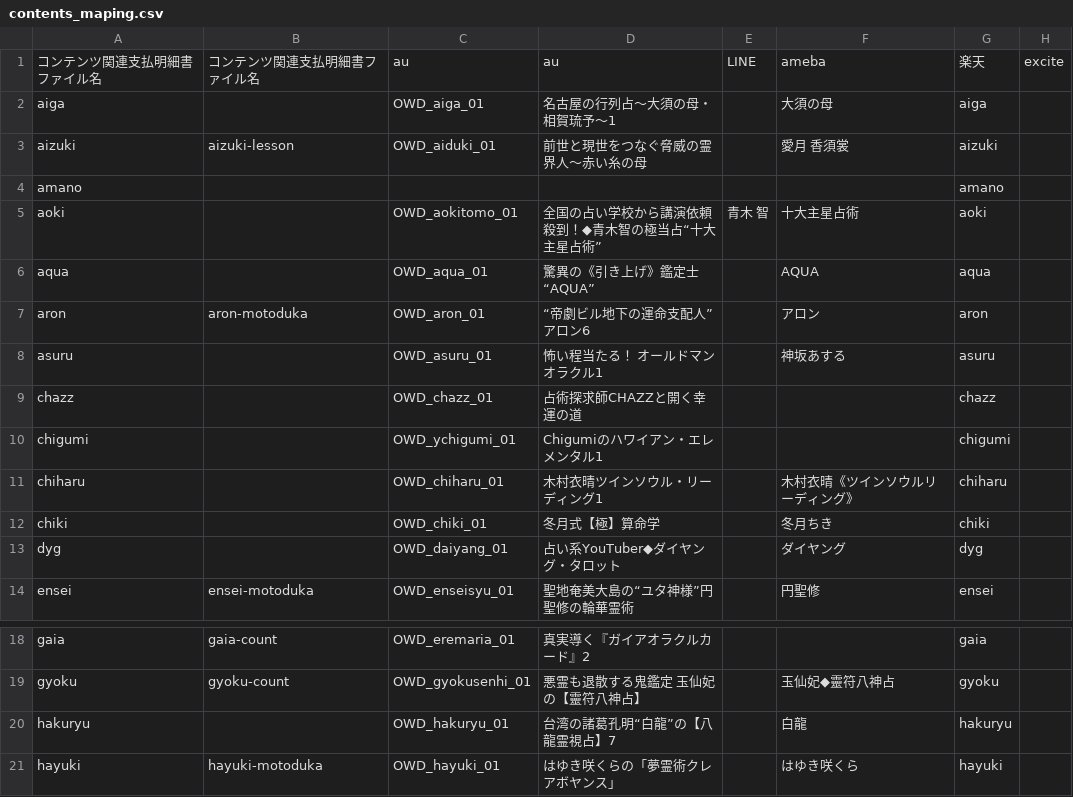
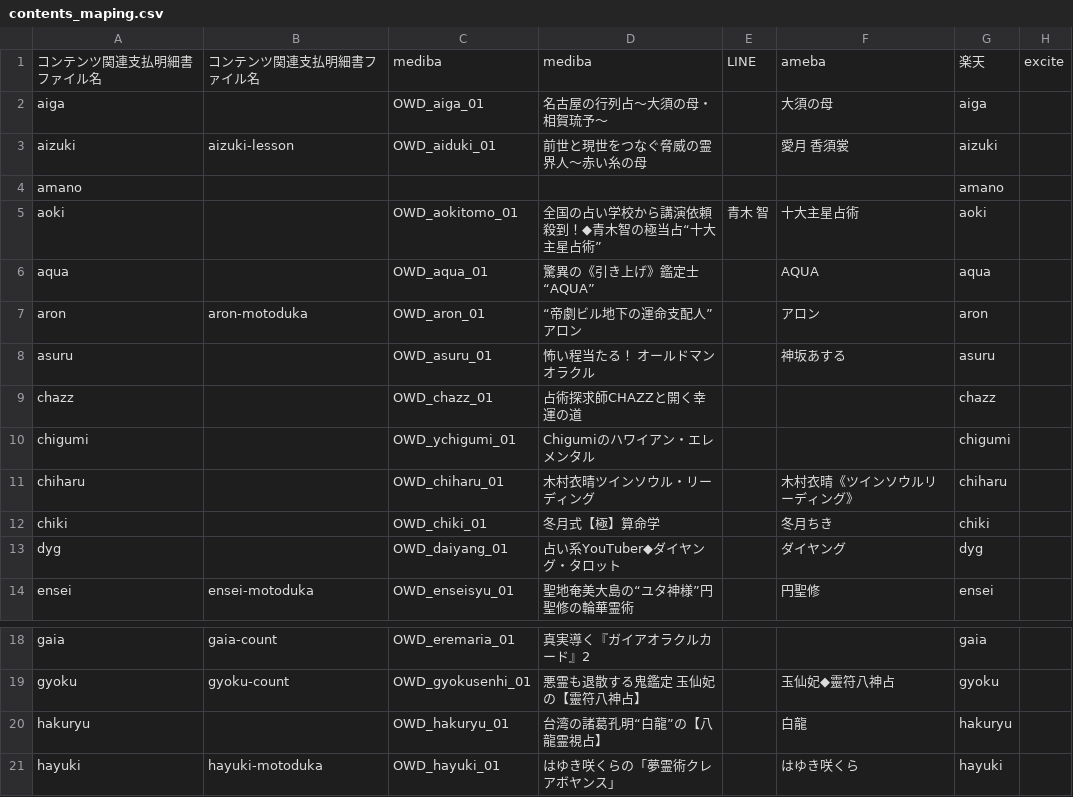
Before and after one commit to mizow1/uranai-uriage, a CSV file: contents_maping.csv, drawn as a sheet; only a part is shown, gaps mark what is left out.

```diff
--- a/contents_maping.csv
+++ b/contents_maping.csv
@@ -1,3 +1,3 @@
-コンテンツ関連支払明細書ファイル名,コンテンツ関連支払明細書ファイル名,au,au,LINE,ameba,楽天,excite
-aiga,,OWD_aiga_01,名古屋の行列占～大須の母・相賀琉予～1,,大須の母,aiga,
+コンテンツ関連支払明細書ファイル名,コンテンツ関連支払明細書ファイル名,mediba,mediba,LINE,ameba,楽天,excite
+aiga,,OWD_aiga_01,名古屋の行列占～大須の母・相賀琉予～,,大須の母,aiga,
 aizuki,aizuki-lesson,OWD_aiduki_01,前世と現世をつなぐ脅威の霊界人～赤い糸の母,,愛月 香須裳,aizuki,
@@ -6,7 +6,7 @@ aoki,,OWD_aokitomo_01,全国の占い学校から講演依頼殺到！◆青木
 aqua,,OWD_aqua_01,驚異の《引き上げ》鑑定士“AQUA”,,AQUA,aqua,
-aron,aron-motoduka,OWD_aron_01,“帝劇ビル地下の運命支配人”アロン6,,アロン,aron,
-asuru,,OWD_asuru_01,怖い程当たる！　オールドマンオラクル1,,神坂あする,asuru,
+aron,aron-motoduka,OWD_aron_01,“帝劇ビル地下の運命支配人”アロン,,アロン,aron,
+asuru,,OWD_asuru_01,怖い程当たる！　オールドマンオラクル,,神坂あする,asuru,
 chazz,,OWD_chazz_01,占術探求師CHAZZと開く幸運の道,,,chazz,
-chigumi,,OWD_ychigumi_01,Chigumiのハワイアン・エレメンタル1,,,chigumi,
-chiharu,,OWD_chiharu_01,木村衣晴ツインソウル・リーディング1,,木村衣晴《ツインソウルリーディング》,chiharu,
+chigumi,,OWD_ychigumi_01,Chigumiのハワイアン・エレメンタル,,,chigumi,
+chiharu,,OWD_chiharu_01,木村衣晴ツインソウル・リーディング,,木村衣晴《ツインソウルリーディング》,chiharu,
 chiki,,OWD_chiki_01,冬月式【極】算命学,,冬月ちき,chiki,
@@ -19,3 +19,3 @@ gaia,gaia-count,OWD_eremaria_01,真実導く『ガイアオラクルカード』
 gyoku,gyoku-count,OWD_gyokusenhi_01,悪霊も退散する鬼鑑定　玉仙妃の【靈符八神占】,,玉仙妃◆靈符八神占,gyoku,
-hakuryu,,OWD_hakuryu_01,台湾の諸葛孔明“白龍”の【八龍霊視占】7,,白龍,hakuryu,
+hakuryu,,OWD_hakuryu_01,台湾の諸葛孔明“白龍”の【八龍霊視占】,,白龍,hakuryu,
 hayuki,hayuki-motoduka,OWD_hayuki_01,はゆき咲くらの「夢霊術クレアボヤンス」,,はゆき咲くら,hayuki,
```
Also changed, not shown: target_month.csv, 7 other files.
